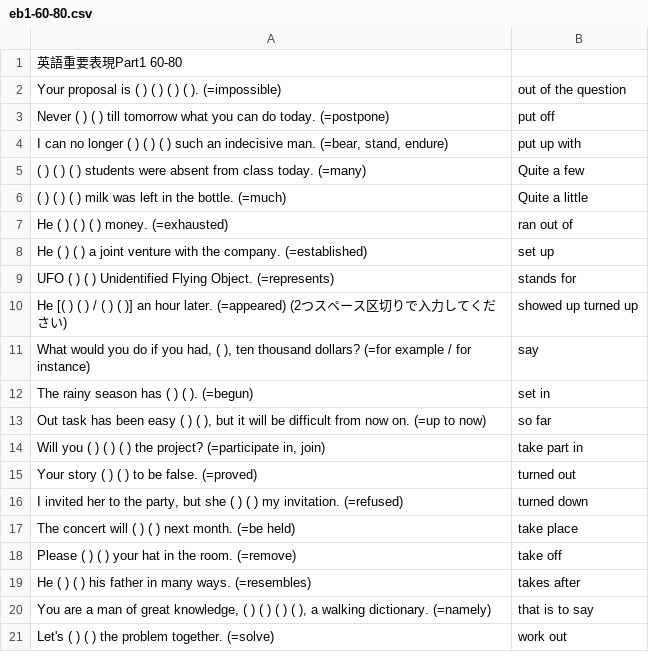
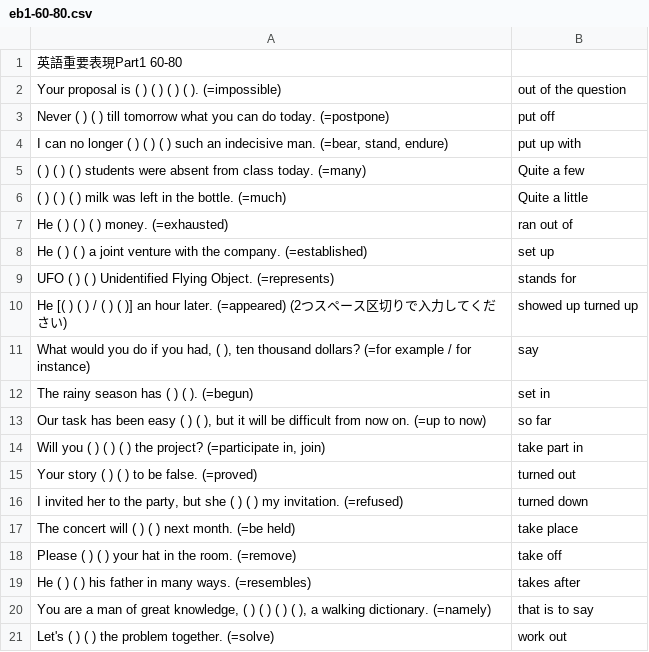
Before and after one commit to makutamoto/english-quiz, a CSV file: task_data/eb1-60-80.csv, drawn as a sheet.

Commit message:
fixed typo 7

```diff
--- a/task_data/eb1-60-80.csv
+++ b/task_data/eb1-60-80.csv
@@ -12,3 +12,3 @@ What would you do if you had, ( ), ten thousand dollars? (=for example / for ins
 The rainy season has ( ) ( ). (=begun)	set in
-Out task has been easy ( ) ( ), but it will be difficult from now on. (=up to now)	so far
+Our task has been easy ( ) ( ), but it will be difficult from now on. (=up to now)	so far
 Will you ( ) ( ) ( ) the project? (=participate in, join)	take part in
```
